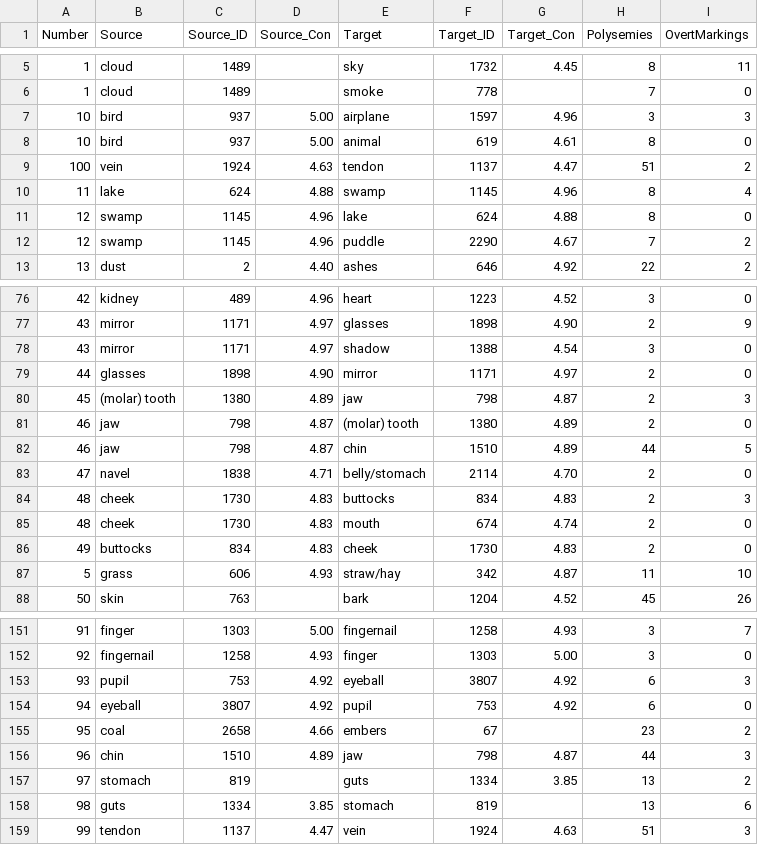
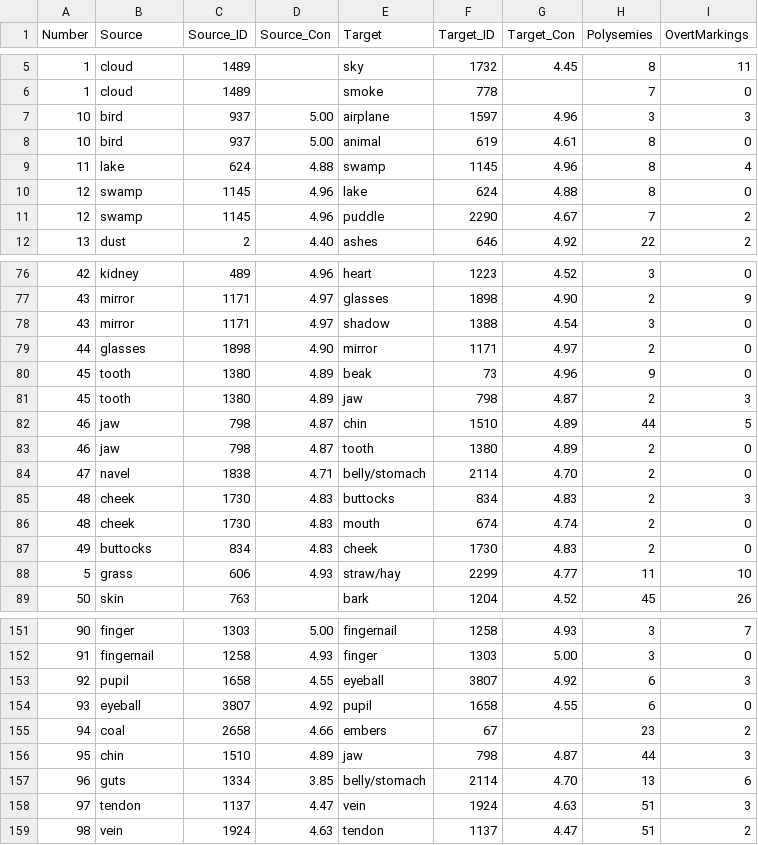
Before and after one commit to calc-project/dirsem, a TSV file: relations-winter-2022.tsv, drawn as a sheet; only a part is shown, gaps mark what is left out; the diff covers the shown part only.

```diff
--- a/relations-winter-2022.tsv
+++ b/relations-winter-2022.tsv
@@ -8,3 +8,2 @@ Number	Source	Source_ID	Source_Con	Target	Target_ID	Target_Con	Polysemies	OvertM
 10	bird	937	5.00	animal	619	4.61	8	0
-100	vein	1924	4.63	tendon	1137	4.47	51	2
 11	lake	624	4.88	swamp	1145	4.96	8	4
@@ -79,5 +79,6 @@ Number	Source	Source_ID	Source_Con	Target	Target_ID	Target_Con	Polysemies	OvertM
 44	glasses	1898	4.90	mirror	1171	4.97	2	0
-45	(molar) tooth	1380	4.89	jaw	798	4.87	2	3
-46	jaw	798	4.87	(molar) tooth	1380	4.89	2	0
+45	tooth	1380	4.89	beak	73	4.96	9	0
+45	tooth	1380	4.89	jaw	798	4.87	2	3
 46	jaw	798	4.87	chin	1510	4.89	44	5
+46	jaw	798	4.87	tooth	1380	4.89	2	0
 47	navel	1838	4.71	belly/stomach	2114	4.70	2	0
@@ -86,3 +87,3 @@ Number	Source	Source_ID	Source_Con	Target	Target_ID	Target_Con	Polysemies	OvertM
 49	buttocks	834	4.83	cheek	1730	4.83	2	0
-5	grass	606	4.93	straw/hay	342	4.87	11	10
+5	grass	606	4.93	straw/hay	2299	4.77	11	10
 50	skin	763		bark	1204	4.52	45	26
@@ -151,9 +151,9 @@ Number	Source	Source_ID	Source_Con	Target	Target_ID	Target_Con	Polysemies	OvertM
-91	finger	1303	5.00	fingernail	1258	4.93	3	7
-92	fingernail	1258	4.93	finger	1303	5.00	3	0
-93	pupil	753	4.92	eyeball	3807	4.92	6	3
-94	eyeball	3807	4.92	pupil	753	4.92	6	0
-95	coal	2658	4.66	embers	67		23	2
-96	chin	1510	4.89	jaw	798	4.87	44	3
-97	stomach	819		guts	1334	3.85	13	2
-98	guts	1334	3.85	stomach	819		13	6
-99	tendon	1137	4.47	vein	1924	4.63	51	3
+90	finger	1303	5.00	fingernail	1258	4.93	3	7
+91	fingernail	1258	4.93	finger	1303	5.00	3	0
+92	pupil	1658	4.55	eyeball	3807	4.92	6	3
+93	eyeball	3807	4.92	pupil	1658	4.55	6	0
+94	coal	2658	4.66	embers	67		23	2
+95	chin	1510	4.89	jaw	798	4.87	44	3
+96	guts	1334	3.85	belly/stomach	2114	4.70	13	6
+97	tendon	1137	4.47	vein	1924	4.63	51	3
+98	vein	1924	4.63	tendon	1137	4.47	51	2
```
Also changed, not shown: 4 added rows, 4 removed rows and 43 edited cells elsewhere in this file, winter-vs-clips.tsv, 6 other files.
